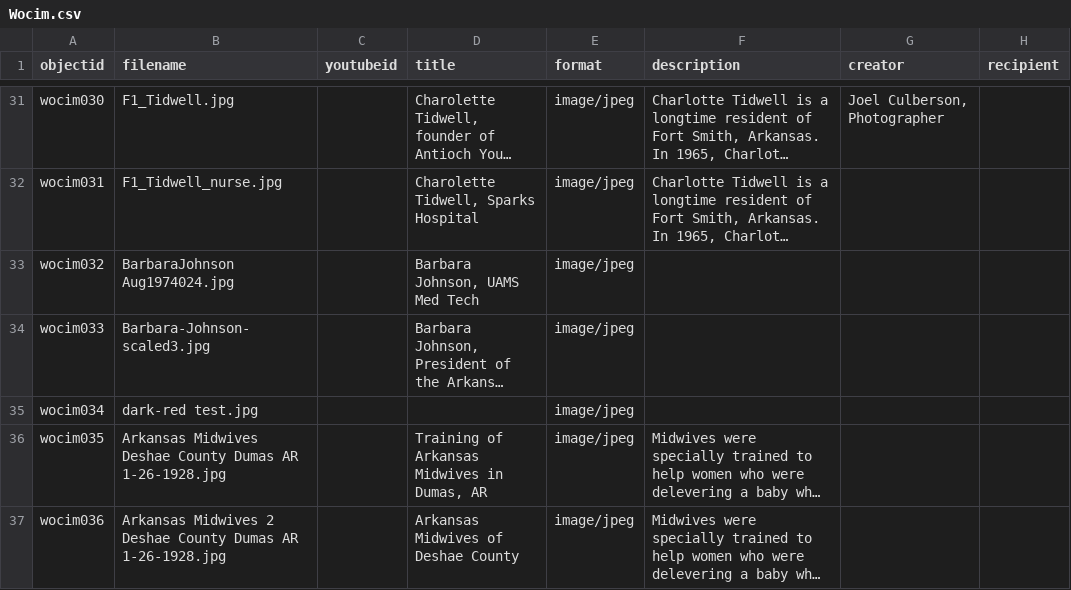
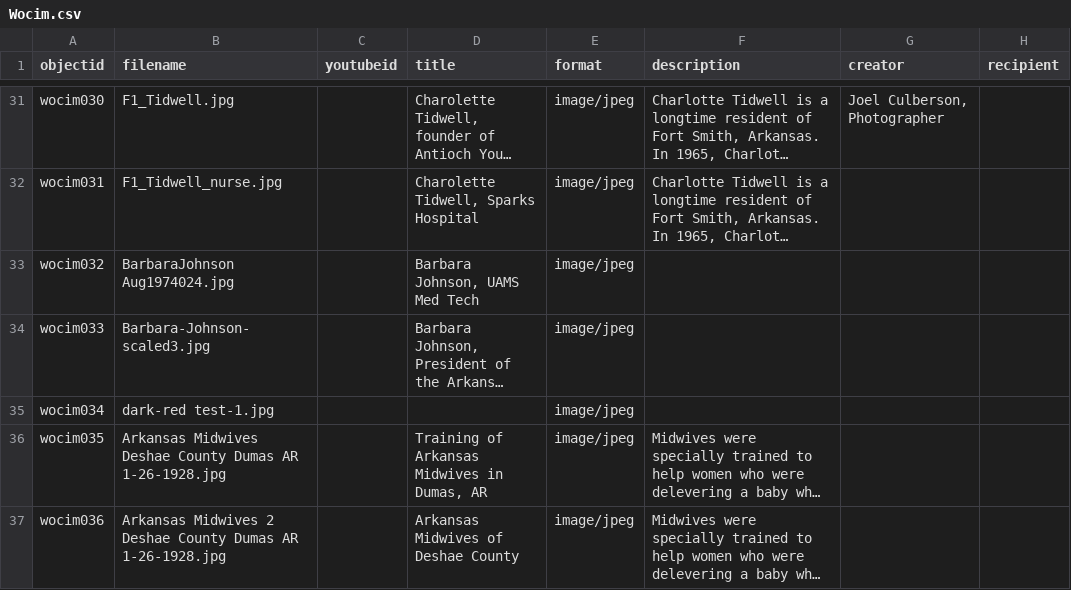
Before and after one commit to Starkad2/Wocim-GH2, a CSV file: _data/Wocim.csv, drawn as a sheet; only a part is shown, gaps mark what is left out; long unchanged cells end in …; the diff names each change by its address in the sheet, - before the commit and + after, or states it on an @@ line.

Commit message:
Add files via upload

```diff
--- a/_data/Wocim.csv
+++ b/_data/Wocim.csv
-B35 (filename): dark-red test.jpg
+B35 (filename): dark-red test-1.jpg
```
